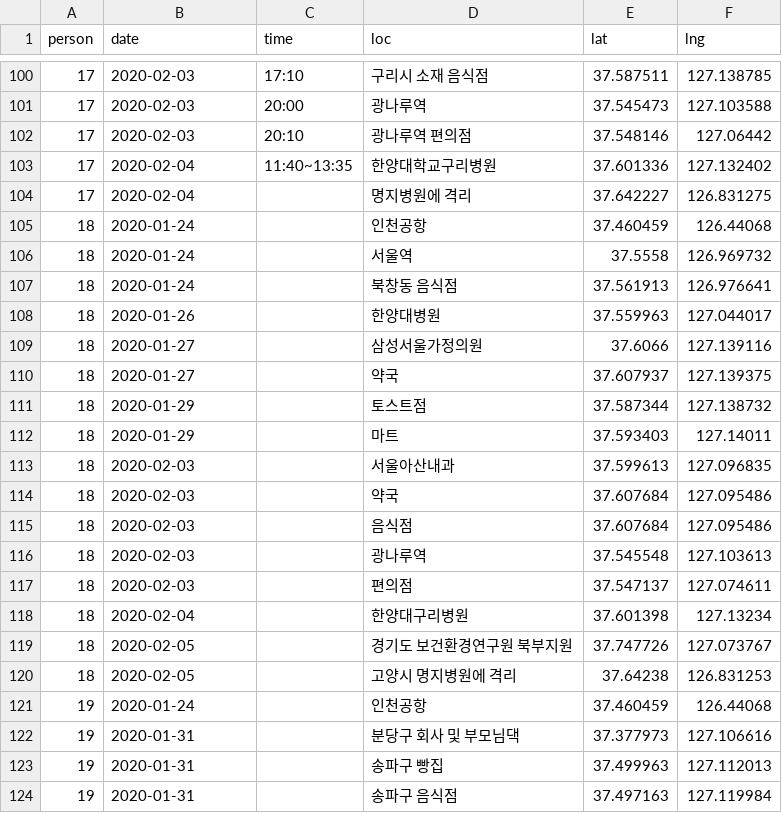
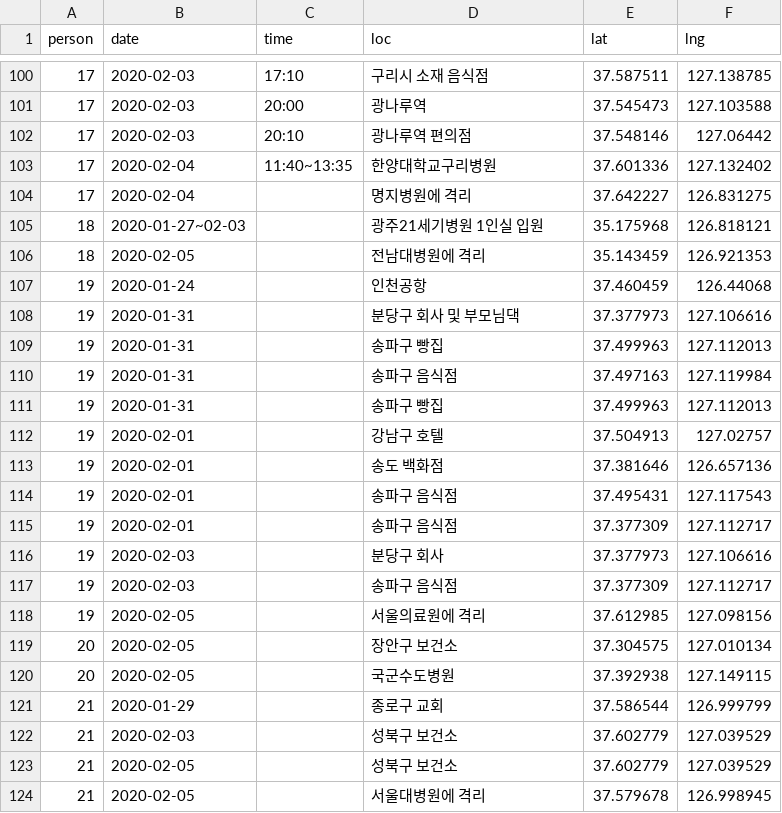
Before and after one commit to soorichu/coronako, a CSV file: public/file/position.csv, drawn as a sheet; only a part is shown, gaps mark what is left out; the shorter side is filled out with more unchanged rows.

```diff
--- a/public/file/position.csv
+++ b/public/file/position.csv
@@ -104,18 +104,4 @@
 17,2020-02-04,,명지병원에 격리,37.642227,126.831275
-18,2020-01-24,,인천공항,37.460459,126.44068
-18,2020-01-24,,서울역,37.5558,126.969732
-18,2020-01-24,,북창동 음식점,37.561913,126.976641
-18,2020-01-26,,한양대병원,37.559963,127.044017
-18,2020-01-27,,삼성서울가정의원,37.6066,127.139116
-18,2020-01-27,,약국,37.607937,127.139375
-18,2020-01-29,,토스트점,37.587344,127.138732
-18,2020-01-29,,마트,37.593403,127.14011
-18,2020-02-03,,서울아산내과,37.599613,127.096835
-18,2020-02-03,,약국,37.607684,127.095486
-18,2020-02-03,,음식점,37.607684,127.095486
-18,2020-02-03,,광나루역,37.545548,127.103613
-18,2020-02-03,,편의점,37.547137,127.074611
-18,2020-02-04,,한양대구리병원,37.601398,127.13234
-18,2020-02-05,,경기도 보건환경연구원 북부지원,37.747726,127.073767
-18,2020-02-05,,고양시 명지병원에 격리,37.64238,126.831253
+18,2020-01-27~02-03,,광주21세기병원 1인실 입원,35.175968,126.818121
+18,2020-02-05,,전남대병원에 격리,35.143459,126.921353
 19,2020-01-24,,인천공항,37.460459,126.44068
```
Also changed, not shown: 1 other file.
